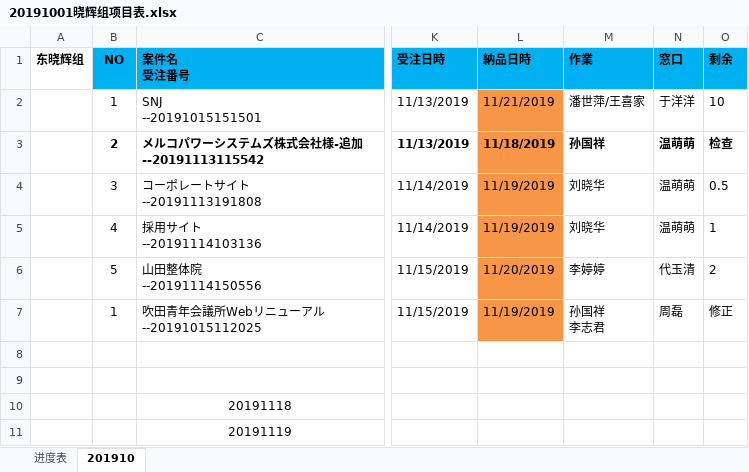
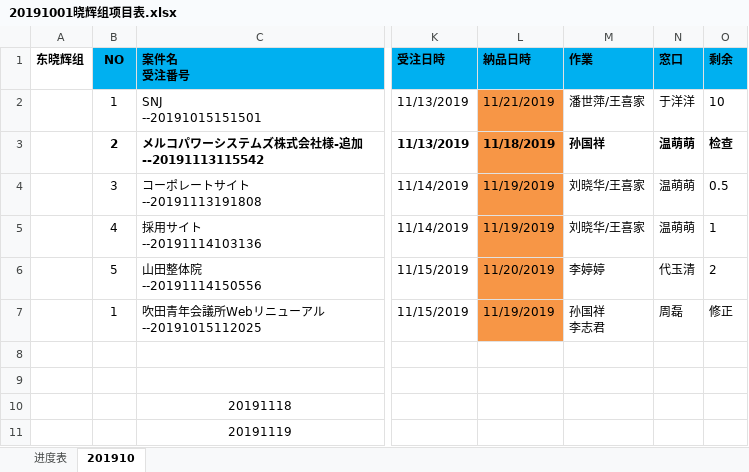
Before and after one commit to liut1107/xmb, an Excel workbook: 20191001晓辉组项目表.xlsx, sheet 201910, drawn as a sheet; only a part is shown, gaps mark what is left out; values as stored, in another font and other column widths than the file's, no borders; the diff names each change by its address in the sheet, - before the commit and + after, or states it on an @@ line.

Commit message:
no message

```diff
--- a/20191001晓辉组项目表.xlsx (sheet 201910)
+++ b/20191001晓辉组项目表.xlsx (sheet 201910)
-M4:M5 (作業): 刘晓华
+M4:M5 (作業): 刘晓华/王喜家
```
